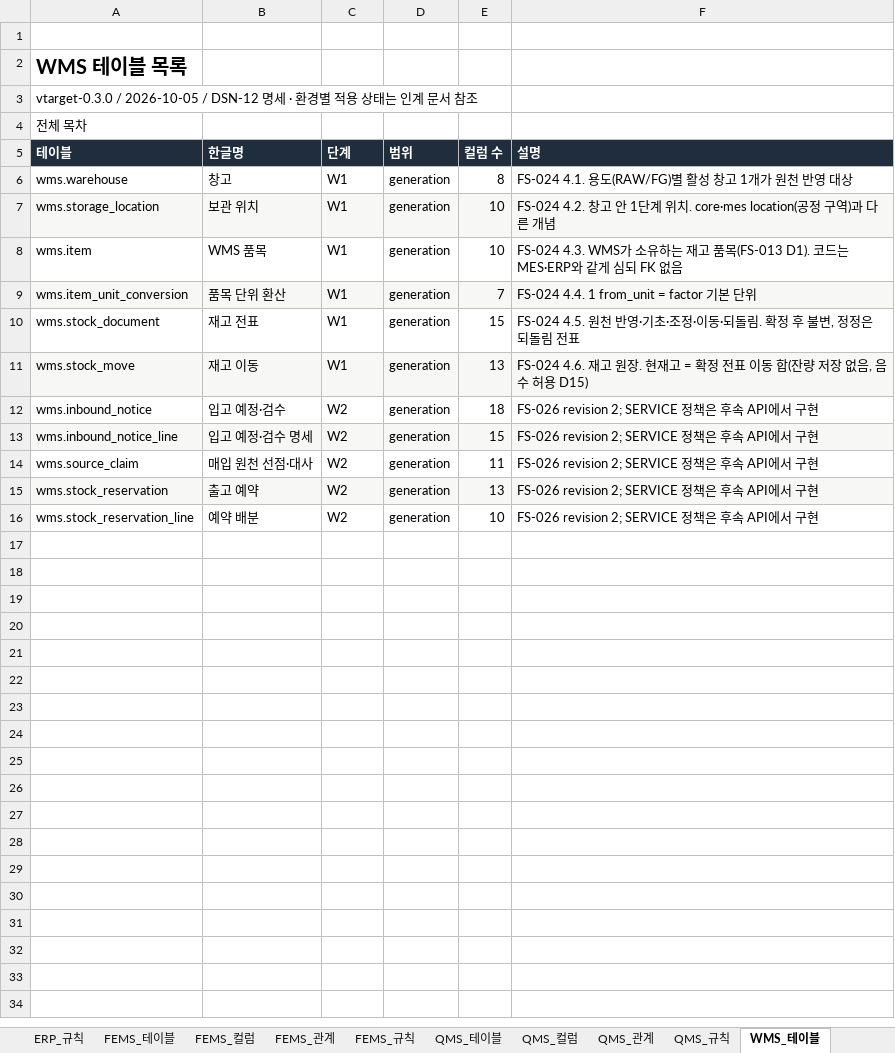
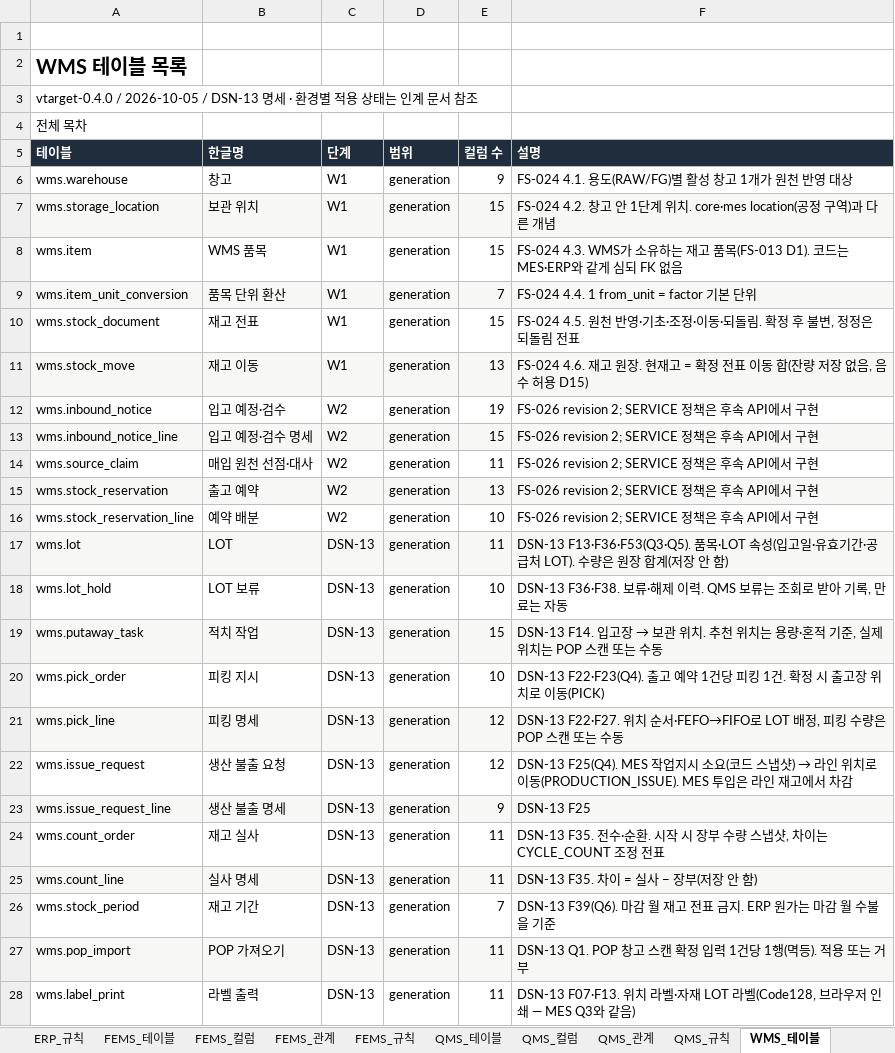
Before and after one commit to go8105/factory-studio, an Excel workbook: docs/db/DB설계서_목표.xlsx, sheet WMS_테이블, drawn as a sheet; values as stored, in another font and other column widths than the file's, no borders; the diff names each change by its address in the sheet, - before the commit and + after, or states it on an @@ line.

```diff
--- a/docs/db/DB설계서_목표.xlsx (sheet WMS_테이블)
+++ b/docs/db/DB설계서_목표.xlsx (sheet WMS_테이블)
-A3 (테이블): vtarget-0.3.0 / 2026-10-05 / DSN-12 명세 ·…
+A3 (테이블): vtarget-0.4.0 / 2026-10-05 / DSN-13 명세 ·…
-E6 (컬럼 수): 8
+E6 (컬럼 수): 9
-E7:E8 (컬럼 수): 10
+E7:E8 (컬럼 수): 15
-E12 (컬럼 수): 18
+E12 (컬럼 수): 19
+row 17: wms.lot | LOT | DSN-13 | generation | 11 | DSN-13 F13·F36·F53(Q3·Q5). 품목·LOT 속성(입고일·유효기간·공급처 LOT). 수량은 원장 합계(저장 안 함)
+row 18: wms.lot_hold | LOT 보류 | DSN-13 | generation | 10 | DSN-13 F36·F38. 보류·해제 이력. QMS 보류는 조회로 받아 기록, 만료는 자동
+row 19: wms.putaway_task | 적치 작업 | DSN-13 | generation | 15 | DSN-13 F14. 입고장 → 보관 위치. 추천 위치는 용량·혼적 기준, 실제 위치는 POP 스캔 또는 수동
+row 20: wms.pick_order | 피킹 지시 | DSN-13 | generation | 10 | DSN-13 F22·F23(Q4). 출고 예약 1건당 피킹 1건. 확정 시 출고장 위치로 이동(PICK)
+row 21: wms.pick_line | 피킹 명세 | DSN-13 | generation | 12 | DSN-13 F22·F27. 위치 순서·FEFO→FIFO로 LOT 배정, 피킹 수량은 POP 스캔 또는 수동
+row 22: wms.issue_request | 생산 불출 요청 | DSN-13 | generation | 12 | DSN-13 F25(Q4). MES 작업지시 소요(코드 스냅샷) → 라인 위치로 이동(PRODUCTION_ISSUE). MES 투입은 라인 재고에서 차감
+row 23: wms.issue_request_line | 생산 불출 명세 | DSN-13 | generation | 9 | DSN-13 F25
+row 24: wms.count_order | 재고 실사 | DSN-13 | generation | 11 | DSN-13 F35. 전수·순환. 시작 시 장부 수량 스냅샷, 차이는 CYCLE_COUNT 조정 전표
+row 25: wms.count_line | 실사 명세 | DSN-13 | generation | 11 | DSN-13 F35. 차이 = 실사 − 장부(저장 안 함)
+row 26: wms.stock_period | 재고 기간 | DSN-13 | generation | 7 | DSN-13 F39(Q6). 마감 월 재고 전표 금지. ERP 원가는 마감 월 수불을 기준
+row 27: wms.pop_import | POP 가져오기 | DSN-13 | generation | 11 | DSN-13 Q1. POP 창고 스캔 확정 입력 1건당 1행(멱등). 적용 또는 거부
+row 28: wms.label_print | 라벨 출력 | DSN-13 | generation | 11 | DSN-13 F07·F13. 위치 라벨·자재 LOT 라벨(Code128, 브라우저 인쇄 — MES Q3와 같음)
```
Also changed, not shown: sheet WMS_컬럼, sheet WMS_규칙, sheet WMS_관계, sheet 00_전체관계, sheet 00_목차, sheet 00_변경이력, 36 more sheets, 17 other files.
